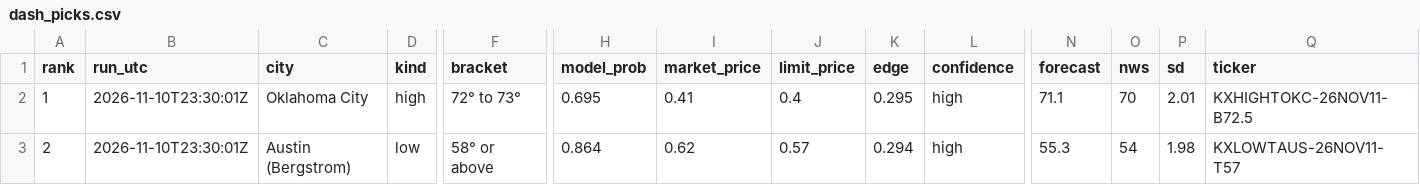
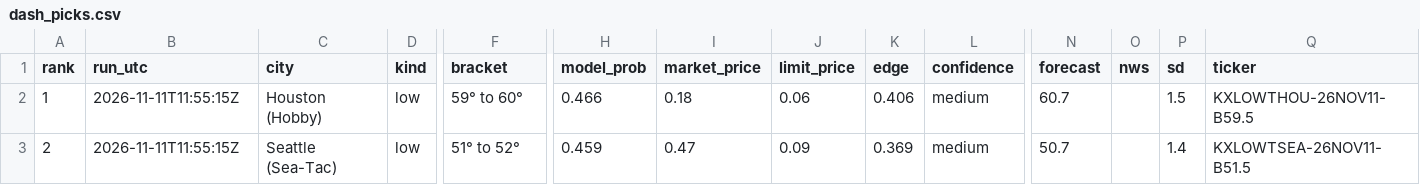
Before and after one commit to leosb16/kalshi-weather, a CSV file: results/dash_picks.csv, drawn as a sheet; only a part is shown, gaps mark what is left out; the diff covers the shown part only; the diff names each change by its address in the sheet, - before the commit and + after, or states it on an @@ line.

```diff
--- a/results/dash_picks.csv
+++ b/results/dash_picks.csv
-B2:B3 (run_utc): 2026-11-10T23:30:01Z
+B2:B3 (run_utc): 2026-11-11T11:55:15Z
-C2 (city): Oklahoma City
+C2 (city): Houston (Hobby)
-D2 (kind): high
+D2 (kind): low
-F2 (bracket): 72° to 73°
+F2 (bracket): 59° to 60°
-H2 (model_prob): 0.695
+H2 (model_prob): 0.466
-I2 (market_price): 0.41
+I2 (market_price): 0.18
-J2 (limit_price): 0.4
+J2 (limit_price): 0.06
-K2 (edge): 0.295
+K2 (edge): 0.406
-L2:L3 (confidence): high
+L2:L3 (confidence): medium
-N2 (forecast): 71.1
+N2 (forecast): 60.7
-O2 (nws): 70
+O2 (nws): (empty)
-P2 (sd): 2.01
+P2 (sd): 1.5
-Q2 (ticker): KXHIGHTOKC-26NOV11-B72.5
+Q2 (ticker): KXLOWTHOU-26NOV11-B59.5
-C3 (city): Austin (Bergstrom)
+C3 (city): Seattle (Sea-Tac)
-F3 (bracket): 58° or above
+F3 (bracket): 51° to 52°
-H3 (model_prob): 0.864
+H3 (model_prob): 0.459
-I3 (market_price): 0.62
+I3 (market_price): 0.47
-J3 (limit_price): 0.57
+J3 (limit_price): 0.09
-K3 (edge): 0.294
+K3 (edge): 0.369
-N3 (forecast): 55.3
+N3 (forecast): 50.7
-O3 (nws): 54
+O3 (nws): (empty)
-P3 (sd): 1.98
+P3 (sd): 1.4
-Q3 (ticker): KXLOWTAUS-26NOV11-T57
+Q3 (ticker): KXLOWTSEA-26NOV11-B51.5
```
Also changed, not shown: 74 edited cells elsewhere in this file, results/dash_markets.csv, results/picks.csv, 4 other files.
